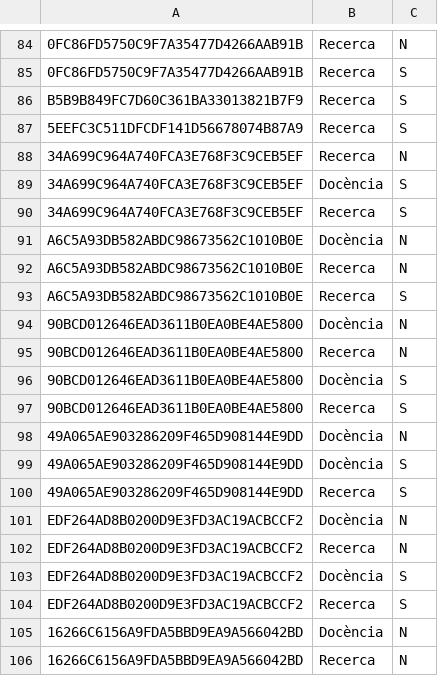
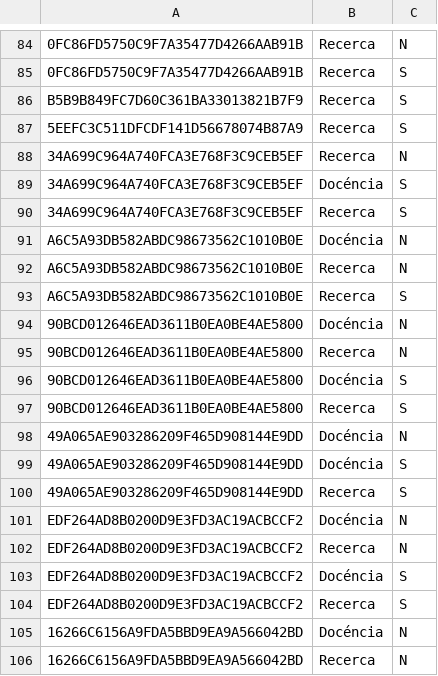
Before and after one commit to laurabolta/Synthesis-Project-I, a CSV file: Profesors/IA_anònim_3.csv, drawn as a sheet; only a part is shown, gaps mark what is left out; the diff covers the shown part only; the diff names each change by its address in the sheet, - before the commit and + after, or states it on an @@ line.

```diff
--- a/Profesors/IA_anònim_3.csv
+++ b/Profesors/IA_anònim_3.csv
-B89: Docència
+B89: Docéncia
-B91: Docència
+B91: Docéncia
-B94: Docència
+B94: Docéncia
-B96: Docència
+B96: Docéncia
-B98:B99: Docència
+B98:B99: Docéncia
-B101: Docència
+B101: Docéncia
-B103: Docència
+B103: Docéncia
-B105: Docència
+B105: Docéncia
```
Also changed, not shown: 45 edited cells elsewhere in this file, Attendance/ocupacio_aules_EE_24_25_v06.csv, 6 other files.
